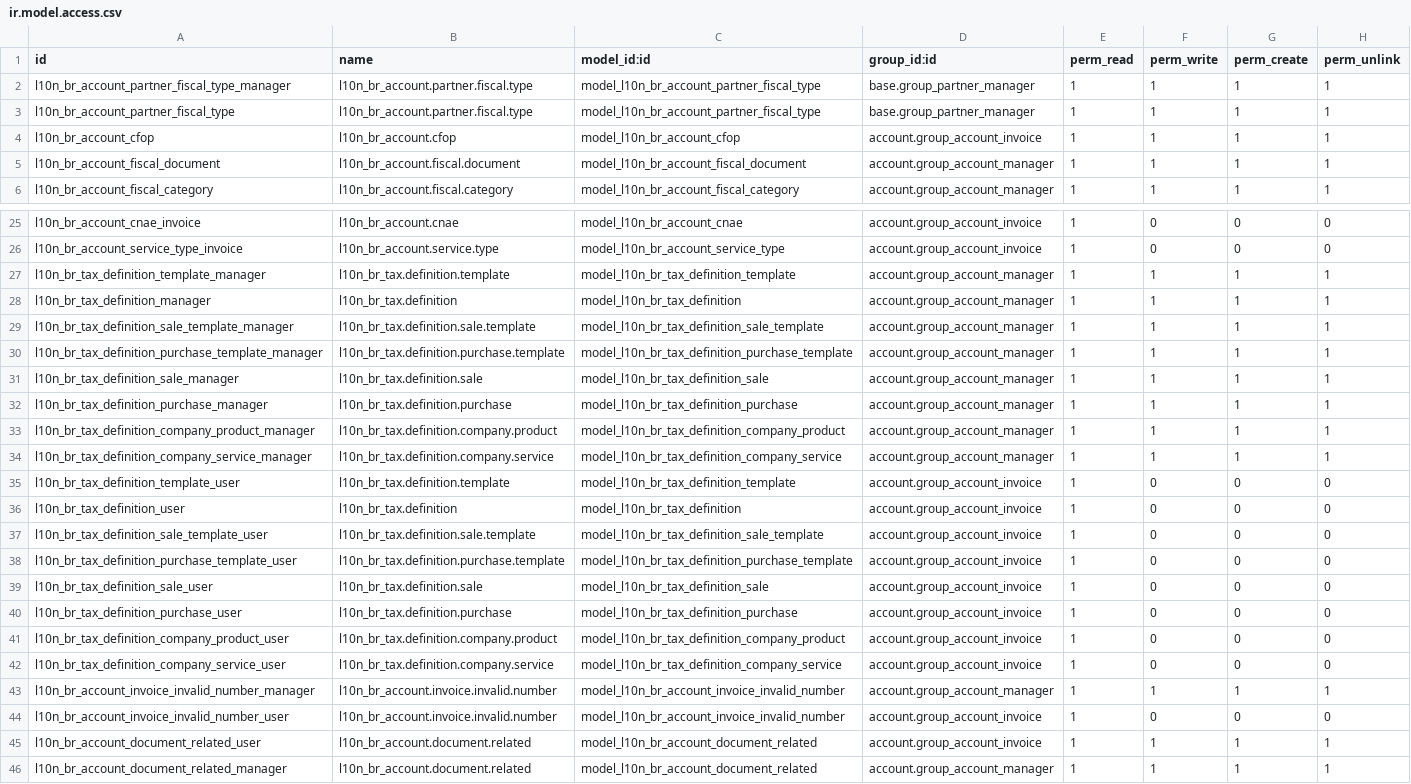
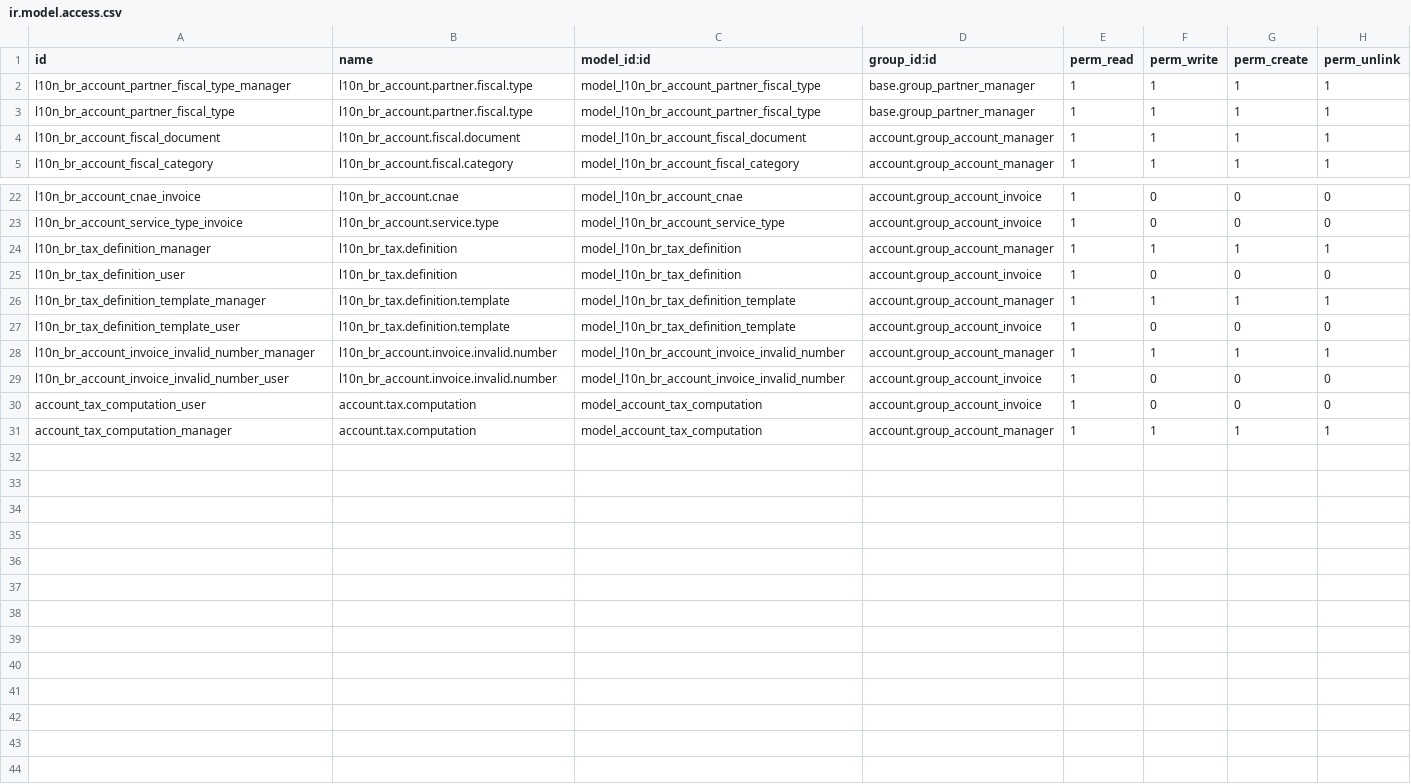
Before and after one commit to felipemotter/l10n-brazil, a CSV file: l10n_br_account/security/ir.model.access.csv, drawn as a sheet; only a part is shown, gaps mark what is left out; the diff covers the shown part only.

Commit message:
Atualizado arquivo l10n_br_account/security/ir.model.access.csv

```diff
--- a/l10n_br_account/security/ir.model.access.csv
+++ b/l10n_br_account/security/ir.model.access.csv
@@ -4 +3,0 @@ l10n_br_account_partner_fiscal_type,l10n_br_account.partner.fiscal.type,model_l1
-l10n_br_account_cfop,l10n_br_account.cfop,model_l10n_br_account_cfop,account.group_account_invoice,1,1,1,1
@@ -26,0 +24,2 @@ l10n_br_account_service_type_invoice,l10n_br_account.service.type,model_l10n_br_
+"l10n_br_tax_definition_manager","l10n_br_tax.definition","model_l10n_br_tax_definition","account.group_account_manager",1,1,1,1
+"l10n_br_tax_definition_user","l10n_br_tax.definition","model_l10n_br_tax_definition","account.group_account_invoice",1,0,0,0
@@ -28,7 +26,0 @@ l10n_br_tax_definition_template_manager,l10n_br_tax.definition.template,model_l1
-l10n_br_tax_definition_manager,l10n_br_tax.definition,model_l10n_br_tax_definition,account.group_account_manager,1,1,1,1
-l10n_br_tax_definition_sale_template_manager,l10n_br_tax.definition.sale.template,model_l10n_br_tax_definition_sale_template,account.group_account_manager,1,1,1,1
-l10n_br_tax_definition_purchase_template_manager,l10n_br_tax.definition.purchase.template,model_l10n_br_tax_definition_purchase_template,account.group_account_manager,1,1,1,1
-l10n_br_tax_definition_sale_manager,l10n_br_tax.definition.sale,model_l10n_br_tax_definition_sale,account.group_account_manager,1,1,1,1
-l10n_br_tax_definition_purchase_manager,l10n_br_tax.definition.purchase,model_l10n_br_tax_definition_purchase,account.group_account_manager,1,1,1,1
-l10n_br_tax_definition_company_product_manager,l10n_br_tax.definition.company.product,model_l10n_br_tax_definition_company_product,account.group_account_manager,1,1,1,1
-l10n_br_tax_definition_company_service_manager,l10n_br_tax.definition.company.service,model_l10n_br_tax_definition_company_service,account.group_account_manager,1,1,1,1
@@ -36,7 +27,0 @@ l10n_br_tax_definition_template_user,l10n_br_tax.definition.template,model_l10n_
-l10n_br_tax_definition_user,l10n_br_tax.definition,model_l10n_br_tax_definition,account.group_account_invoice,1,0,0,0
-l10n_br_tax_definition_sale_template_user,l10n_br_tax.definition.sale.template,model_l10n_br_tax_definition_sale_template,account.group_account_invoice,1,0,0,0
-l10n_br_tax_definition_purchase_template_user,l10n_br_tax.definition.purchase.template,model_l10n_br_tax_definition_purchase_template,account.group_account_invoice,1,0,0,0
-l10n_br_tax_definition_sale_user,l10n_br_tax.definition.sale,model_l10n_br_tax_definition_sale,account.group_account_invoice,1,0,0,0
-l10n_br_tax_definition_purchase_user,l10n_br_tax.definition.purchase,model_l10n_br_tax_definition_purchase,account.group_account_invoice,1,0,0,0
-l10n_br_tax_definition_company_product_user,l10n_br_tax.definition.company.product,model_l10n_br_tax_definition_company_product,account.group_account_invoice,1,0,0,0
-l10n_br_tax_definition_company_service_user,l10n_br_tax.definition.company.service,model_l10n_br_tax_definition_company_service,account.group_account_invoice,1,0,0,0
@@ -45,2 +30,2 @@ l10n_br_account_invoice_invalid_number_user,l10n_br_account.invoice.invalid.numb
-l10n_br_account_document_related_user,l10n_br_account.document.related,model_l10n_br_account_document_related,account.group_account_invoice,1,1,1,1
-l10n_br_account_document_related_manager,l10n_br_account.document.related,model_l10n_br_account_document_related,account.group_account_manager,1,1,1,1
+"account_tax_computation_user","account.tax.computation","model_account_tax_computation","account.group_account_invoice",1,0,0,0
+"account_tax_computation_manager","account.tax.computation","model_account_tax_computation","account.group_account_manager",1,1,1,1
```
Also changed, not shown: 2 removed rows elsewhere in this file.
